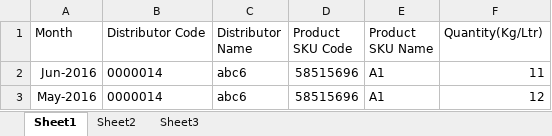
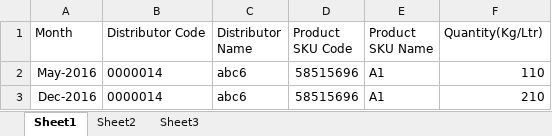
Before and after one commit to ummedji/open_re, an Excel workbook: public/assets/uploads/Uploads/target/target_distributor.xlsx, sheet Sheet1, drawn as a sheet; values as stored, in another font and other column widths than the file's, no borders; removed rows and columns are numbered as before the commit, all else as after; the diff names each change by its address in the sheet, - before the commit and + after, or states it on an @@ line.

```diff
--- a/public/assets/uploads/Uploads/target/target_distributor.xlsx (sheet Sheet1)
+++ b/public/assets/uploads/Uploads/target/target_distributor.xlsx (sheet Sheet1)
-row 2: Jun-2016 | 0000014 | abc6 | 58515696 | A1 | 11
-F2 (Quantity(Kg/Ltr)): 12
+F2 (Quantity(Kg/Ltr)): 110
+row 3: Dec-2016 | 0000014 | abc6 | 58515696 | A1 | 210
```
Also changed, not shown: 21 other files.
